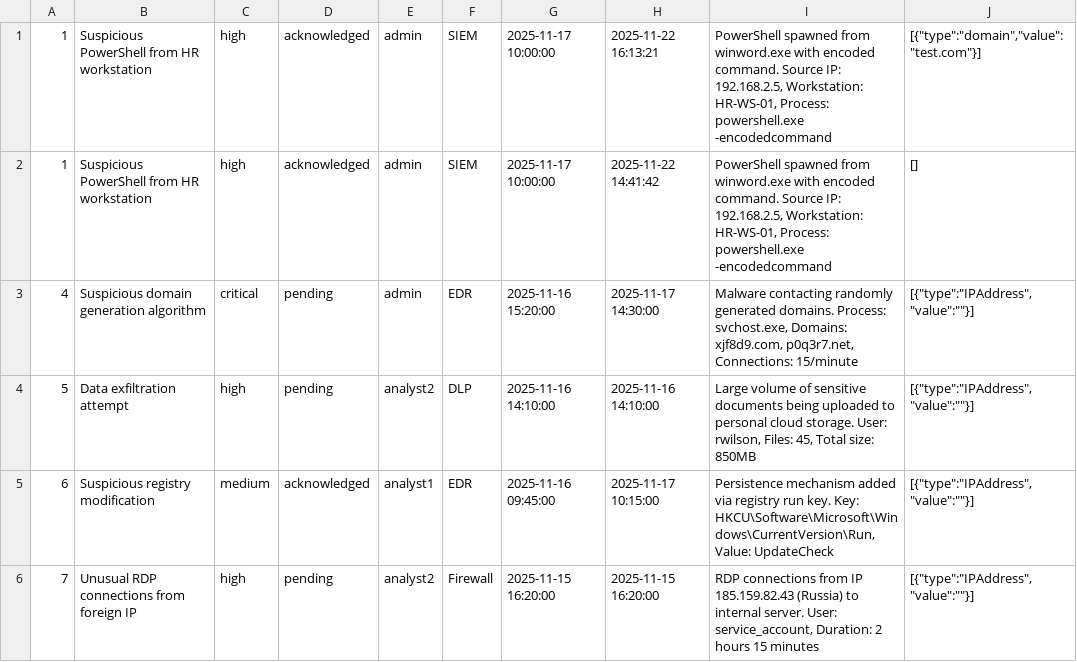
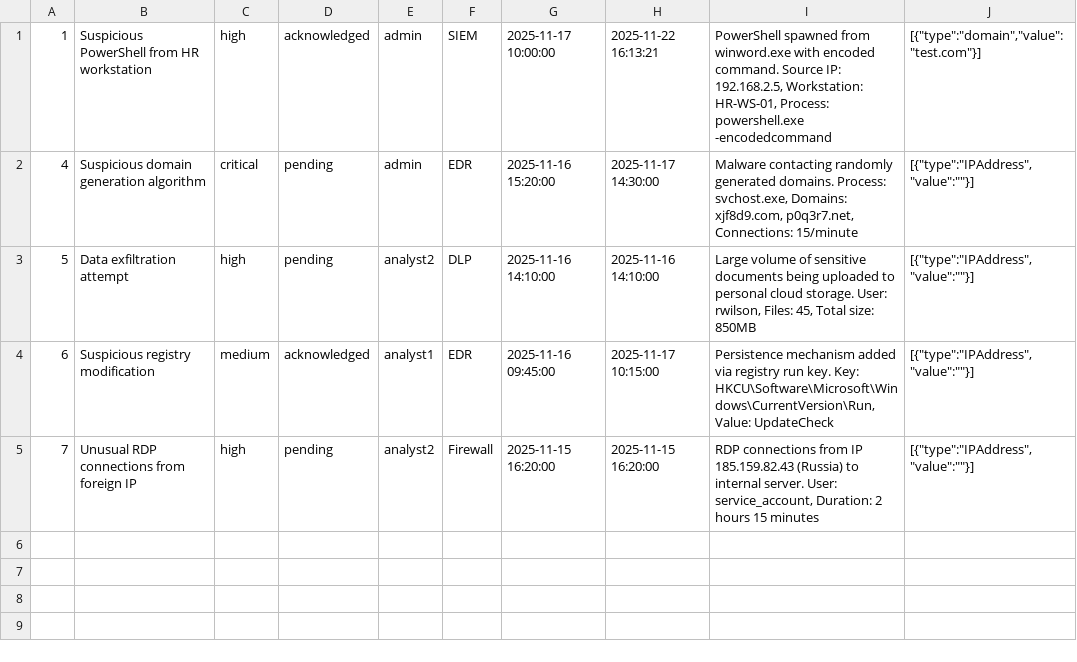
Before and after one commit to SecureBlueAcademy/webtest, a CSV file: data/alerts.csv, drawn as a sheet; the diff names each change by its address in the sheet, - before the commit and + after, or states it on an @@ line.

Commit message:
Improve alert workflow handling

```diff
--- a/data/alerts.csv
+++ b/data/alerts.csv
-row 2: 1 | Suspicious PowerShell from HR workstation | high | acknowledged | admin | SIEM | 2025-11-17 10:00:00 | 2025-11-22 14:41:42 | PowerShell spawned from winword.exe with encoded command. Source IP: 192.168.2.5, Workstation: HR-WS-01, Process: powershell.exe -encodedcommand | []
```
Also changed, not shown: 3 other files.
